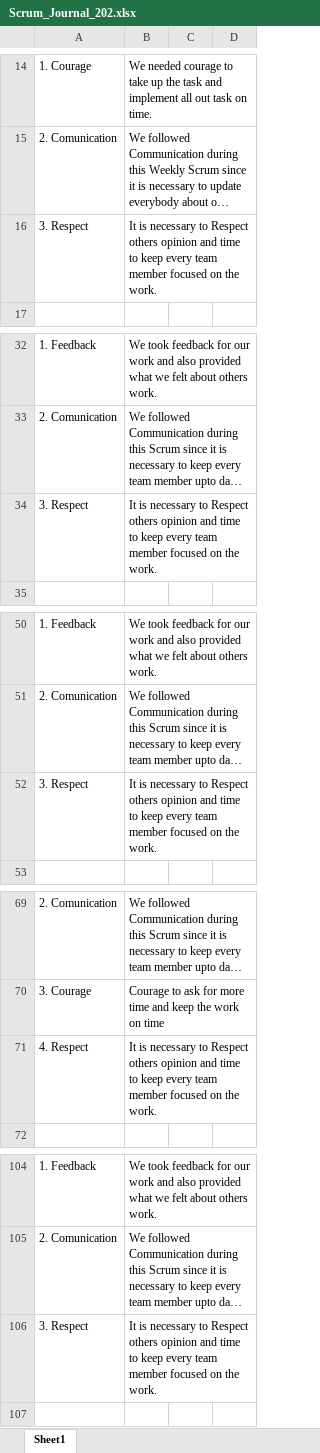
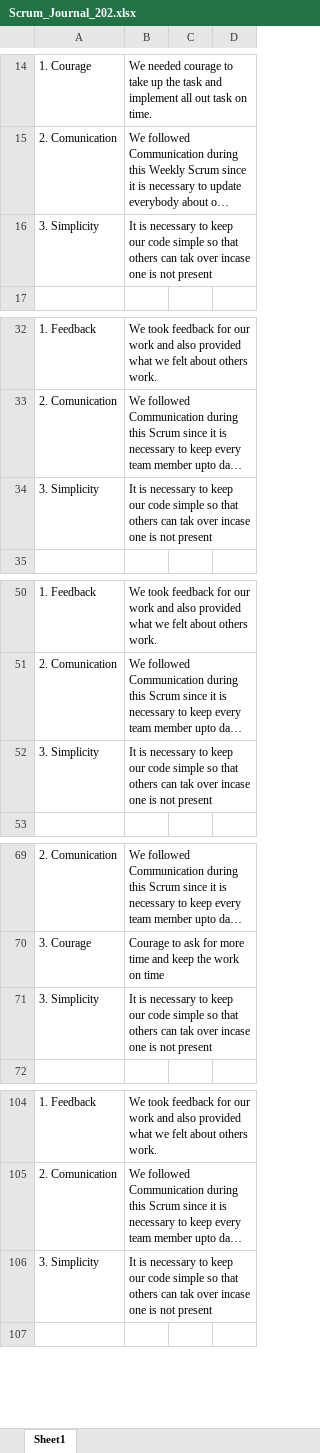
Before and after one commit to gopinathsjsu/team-project-incognito, an Excel workbook: Documentation/Scrum_Journal_202.xlsx, sheet Sheet1, drawn as a sheet; only a part is shown, gaps mark what is left out; long unchanged cells end in …; values as stored, in another font and other column widths than the file's, no borders; removed rows and columns are numbered as before the commit, all else as after; the diff covers the shown part only; the diff names each change by its address in the sheet, - before the commit and + after, or states it on an @@ line.

```diff
--- a/Documentation/Scrum_Journal_202.xlsx (sheet Sheet1)
+++ b/Documentation/Scrum_Journal_202.xlsx (sheet Sheet1)
-row 16: 3. Respect | It is necessary to Respect others opinion and time to keep every team member focused on the work.
+row 16: 3. Simplicity | It is necessary to keep our code simple so that others can tak over incase one is not present
-row 34: 3. Respect | It is necessary to Respect others opinion and time to keep every team member focused on the work.
+row 34: 3. Simplicity | It is necessary to keep our code simple so that others can tak over incase one is not present
-row 52: 3. Respect | It is necessary to Respect others opinion and time to keep every team member focused on the work.
+row 52: 3. Simplicity | It is necessary to keep our code simple so that others can tak over incase one is not present
-row 71: 4. Respect | It is necessary to Respect others opinion and time to keep every team member focused on the work.
+row 71: 3. Simplicity | It is necessary to keep our code simple so that others can tak over incase one is not present
-row 106: 3. Respect | It is necessary to Respect others opinion and time to keep every team member focused on the work.
+row 106: 3. Simplicity | It is necessary to keep our code simple so that others can tak over incase one is not present
```
Also changed, not shown: 4 added rows and 4 removed rows elsewhere in this sheet, 6 other files.
